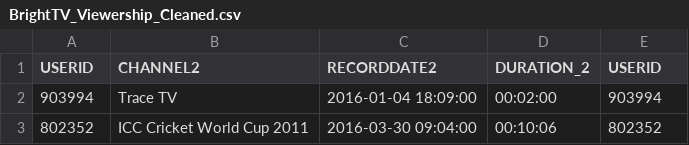
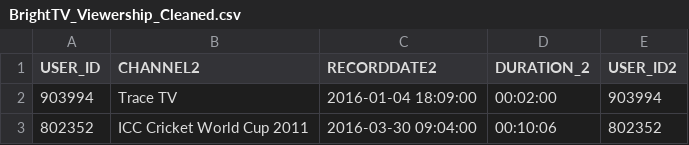
Before and after one commit to Wavh093/Bright-TV-Performance-Analysis, a CSV file: Project Input/BrightTV_Viewership_Cleaned.csv, drawn as a sheet; only a part is shown.

```diff
--- a/Project Input/BrightTV_Viewership_Cleaned.csv
+++ b/Project Input/BrightTV_Viewership_Cleaned.csv
@@ -1,2 +1,2 @@
-USERID,CHANNEL2,RECORDDATE2,DURATION_2,USERID
+USER_ID,CHANNEL2,RECORDDATE2,DURATION_2,USER_ID2
 903994,Trace TV,2016-01-04 18:09:00,00:02:00,903994
```
Also changed, not shown: 1 other file.
